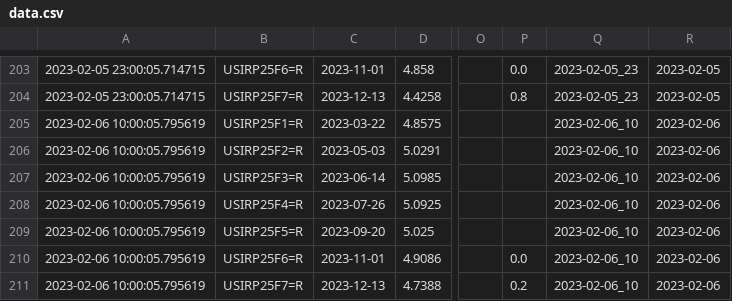
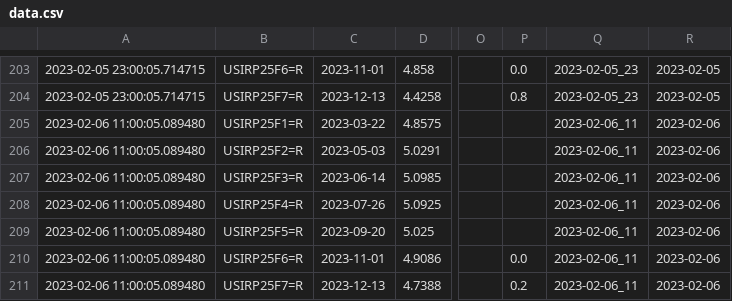
Before and after one commit to etq-quant/dashboard, a CSV file: irpr/data.csv, drawn as a sheet; only a part is shown, gaps mark what is left out; the diff names each change by its address in the sheet, - before the commit and + after, or states it on an @@ line.

```diff
--- a/irpr/data.csv
+++ b/irpr/data.csv
-A205:A211: 2023-02-06 10:00:05.795619
+A205:A211: 2023-02-06 11:00:05.089480
-Q205:Q211: 2023-02-06_10
+Q205:Q211: 2023-02-06_11
```
Also changed, not shown: irpr/ldata.csv, 1 other file.
